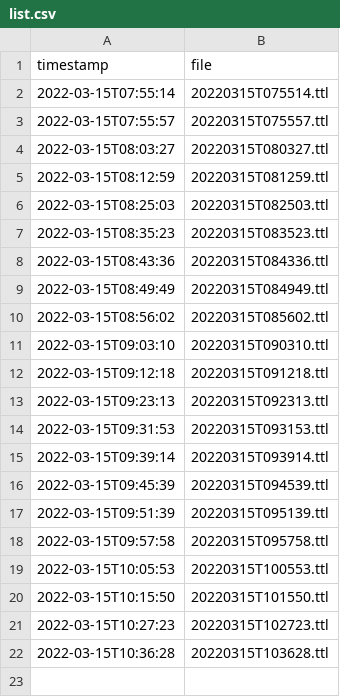
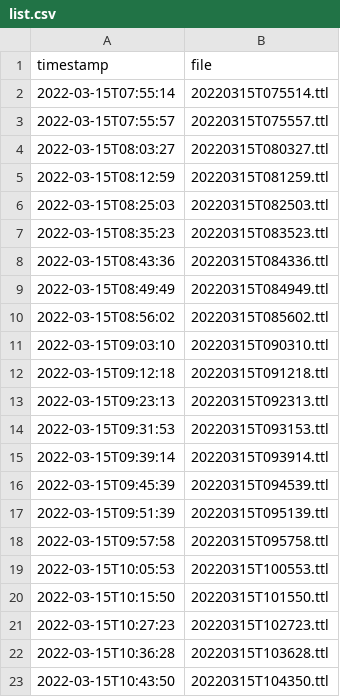
Before and after one commit to pietercolpaert/Blue-Bike-to-Linked-GBFS, a CSV file: list.csv, drawn as a sheet.

```diff
--- a/list.csv
+++ b/list.csv
@@ -22 +22,2 @@ timestamp,file
 2022-03-15T10:36:28,20220315T103628.ttl
+2022-03-15T10:43:50,20220315T104350.ttl
```
Also changed, not shown: 2 other files.
